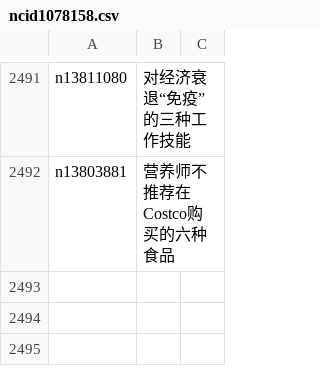
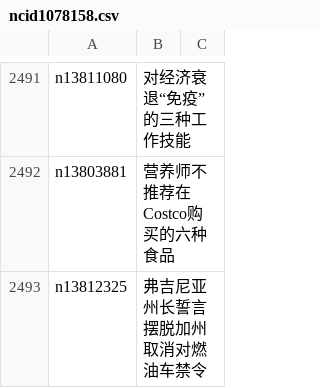
Before and after one commit to easy2view/epoch-news, a CSV file: indexes/ncid1078158.csv, drawn as a sheet; only a part is shown, gaps mark what is left out.

```diff
--- a/indexes/ncid1078158.csv
+++ b/indexes/ncid1078158.csv
@@ -2492 +2492,2 @@ n13811080,对经济衰退“免疫”的三种工作技能
 n13803881,营养师不推荐在Costco购买的六种食品
+n13812325,弗吉尼亚州长誓言摆脱加州 取消对燃油车禁令
```
Also changed, not shown: indexes/ncid1078159.csv, indexes/ncid1349361.csv, 29 other files.
